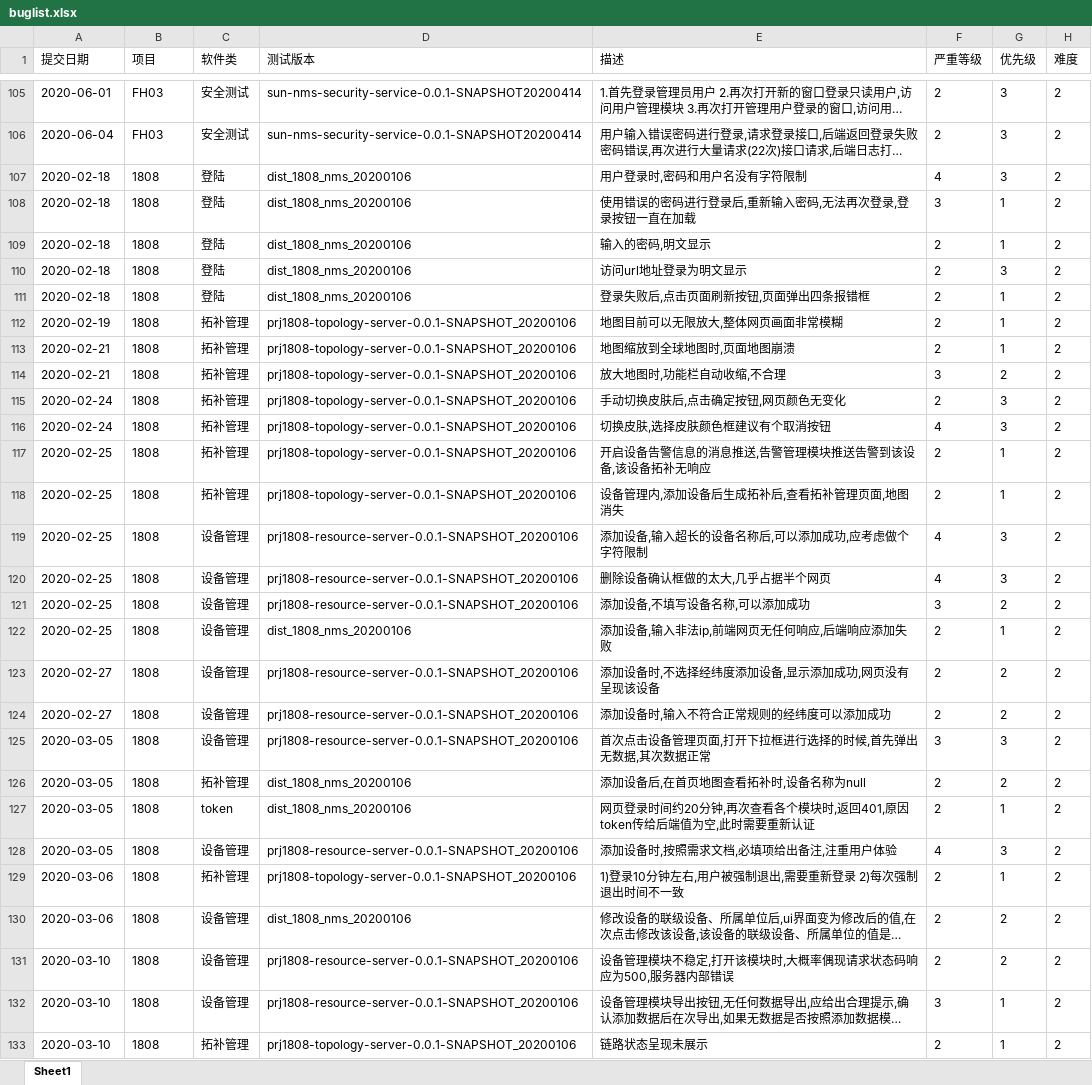
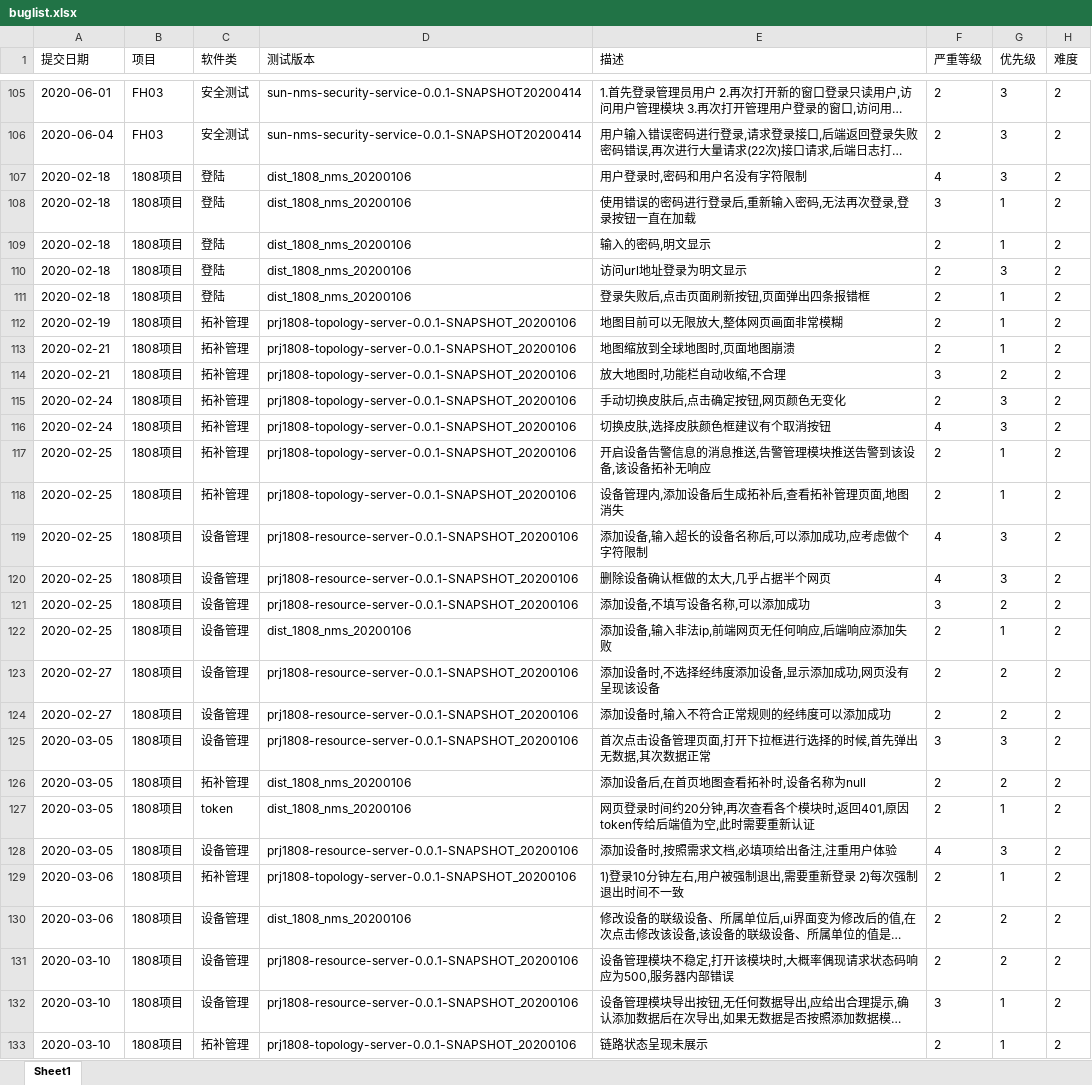
Before and after one commit to tiaodan/bugcount_flask, an Excel workbook: excel_upload/export/buglist.xlsx, sheet Sheet1, drawn as a sheet; only a part is shown, gaps mark what is left out; long unchanged cells end in …; values as stored, in another font and other column widths than the file's, no borders; the diff covers the shown part only; the diff names each change by its address in the sheet, - before the commit and + after, or states it on an @@ line.

```diff
--- a/excel_upload/export/buglist.xlsx (sheet Sheet1)
+++ b/excel_upload/export/buglist.xlsx (sheet Sheet1)
-B107:B133 (项目): 1808
+B107:B133 (项目): 1808项目
```
Also changed, not shown: 104 edited cells elsewhere in this sheet, excel_upload/template_all.xlsx, 16 other files.
